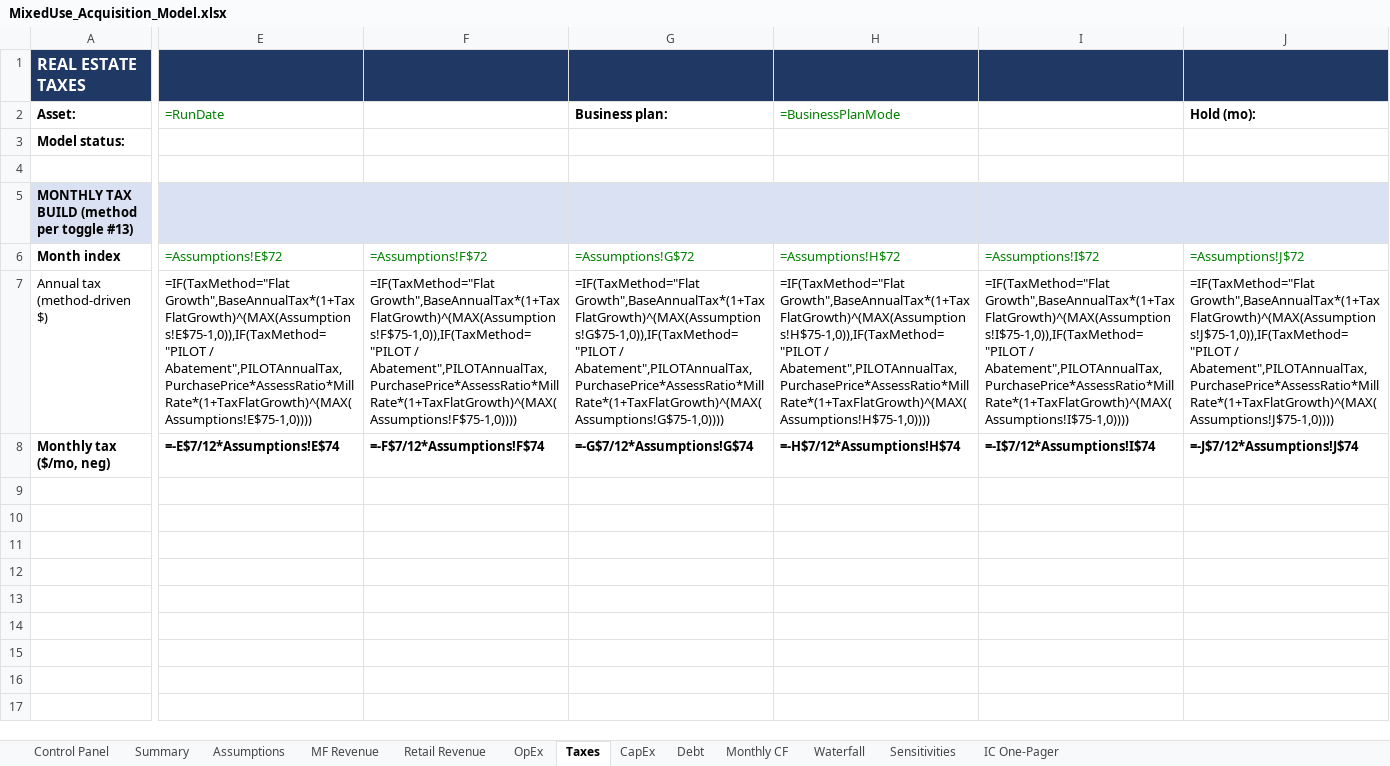
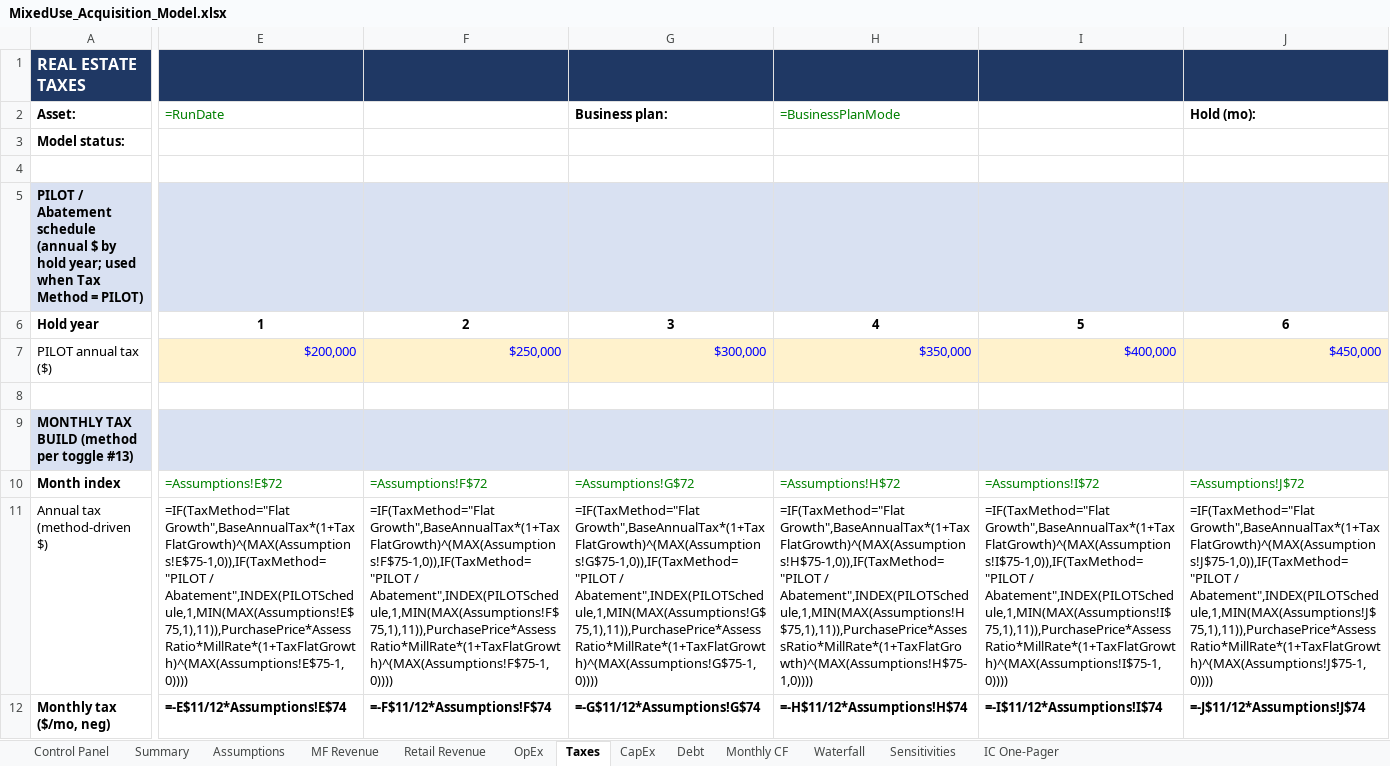
Before and after one commit to Douglasaboard1/wesportal, an Excel workbook: MixedUse_Acquisition_Model.xlsx, sheet Taxes, drawn as a sheet; only a part is shown, gaps mark what is left out; values as stored, in another font and other column widths than the file's, no borders; formulas without a stored value are shown as written; addresses are those after the commit; rows hold the shown columns only; the diff covers the shown part only; the diff names each change by its address in the sheet, - before the commit and + after, or states it on an @@ line.

```diff
--- a/MixedUse_Acquisition_Model.xlsx (sheet Taxes)
+++ b/MixedUse_Acquisition_Model.xlsx (sheet Taxes)
+row 5: PILOT / Abatement schedule (annual $ by hold year; used when Tax Method = PILOT)
+row 6: Hold year | 1 | 2 | 3 | 4 | 5 | 6
+row 7: PILOT annual tax ($) | $200,000 | $250,000 | $300,000 | $350,000 | $400,000 | $450,000
+row 8: (empty)
-E11: …Growth",BaseAnnualTax*(1+TaxFlatGrowth)^(MAX(Assumptions!E$75-1,0)),IF(TaxMethod="PILOT / Abatement",PILOTAnnualTax,PurchasePrice*AssessRatio*MillRate*(1+TaxFlatGrowth)^(MAX(Assumptions!E$75-1,0))))
+E11: …Growth",BaseAnnualTax*(1+TaxFlatGrowth)^(MAX(Assumptions!E$75-1,0)),IF(TaxMethod="PILOT / Abatement",INDEX(PILOTSchedule,1,MIN(MAX(Assumptions!E$75,1),11)),PurchasePrice*AssessRatio*MillRate*(1+TaxFlatGrowth)^(MAX(Assumptions!E$75-1,0))))
-F11: …Growth",BaseAnnualTax*(1+TaxFlatGrowth)^(MAX(Assumptions!F$75-1,0)),IF(TaxMethod="PILOT / Abatement",PILOTAnnualTax,PurchasePrice*AssessRatio*MillRate*(1+TaxFlatGrowth)^(MAX(Assumptions!F$75-1,0))))
+F11: …Growth",BaseAnnualTax*(1+TaxFlatGrowth)^(MAX(Assumptions!F$75-1,0)),IF(TaxMethod="PILOT / Abatement",INDEX(PILOTSchedule,1,MIN(MAX(Assumptions!F$75,1),11)),PurchasePrice*AssessRatio*MillRate*(1+TaxFlatGrowth)^(MAX(Assumptions!F$75-1,0))))
-G11: …Growth",BaseAnnualTax*(1+TaxFlatGrowth)^(MAX(Assumptions!G$75-1,0)),IF(TaxMethod="PILOT / Abatement",PILOTAnnualTax,PurchasePrice*AssessRatio*MillRate*(1+TaxFlatGrowth)^(MAX(Assumptions!G$75-1,0))))
+G11: …Growth",BaseAnnualTax*(1+TaxFlatGrowth)^(MAX(Assumptions!G$75-1,0)),IF(TaxMethod="PILOT / Abatement",INDEX(PILOTSchedule,1,MIN(MAX(Assumptions!G$75,1),11)),PurchasePrice*AssessRatio*MillRate*(1+TaxFlatGrowth)^(MAX(Assumptions!G$75-1,0))))
-H11: …Growth",BaseAnnualTax*(1+TaxFlatGrowth)^(MAX(Assumptions!H$75-1,0)),IF(TaxMethod="PILOT / Abatement",PILOTAnnualTax,PurchasePrice*AssessRatio*MillRate*(1+TaxFlatGrowth)^(MAX(Assumptions!H$75-1,0))))
+H11: …Growth",BaseAnnualTax*(1+TaxFlatGrowth)^(MAX(Assumptions!H$75-1,0)),IF(TaxMethod="PILOT / Abatement",INDEX(PILOTSchedule,1,MIN(MAX(Assumptions!H$75,1),11)),PurchasePrice*AssessRatio*MillRate*(1+TaxFlatGrowth)^(MAX(Assumptions!H$75-1,0))))
-I11: …Growth",BaseAnnualTax*(1+TaxFlatGrowth)^(MAX(Assumptions!I$75-1,0)),IF(TaxMethod="PILOT / Abatement",PILOTAnnualTax,PurchasePrice*AssessRatio*MillRate*(1+TaxFlatGrowth)^(MAX(Assumptions!I$75-1,0))))
+I11: …Growth",BaseAnnualTax*(1+TaxFlatGrowth)^(MAX(Assumptions!I$75-1,0)),IF(TaxMethod="PILOT / Abatement",INDEX(PILOTSchedule,1,MIN(MAX(Assumptions!I$75,1),11)),PurchasePrice*AssessRatio*MillRate*(1+TaxFlatGrowth)^(MAX(Assumptions!I$75-1,0))))
-J11: …Growth",BaseAnnualTax*(1+TaxFlatGrowth)^(MAX(Assumptions!J$75-1,0)),IF(TaxMethod="PILOT / Abatement",PILOTAnnualTax,PurchasePrice*AssessRatio*MillRate*(1+TaxFlatGrowth)^(MAX(Assumptions!J$75-1,0))))
+J11: …Growth",BaseAnnualTax*(1+TaxFlatGrowth)^(MAX(Assumptions!J$75-1,0)),IF(TaxMethod="PILOT / Abatement",INDEX(PILOTSchedule,1,MIN(MAX(Assumptions!J$75,1),11)),PurchasePrice*AssessRatio*MillRate*(1+TaxFlatGrowth)^(MAX(Assumptions!J$75-1,0))))
-E12: =-E$7/12*Assumptions!E$74
+E12: =-E$11/12*Assumptions!E$74
-F12: =-F$7/12*Assumptions!F$74
+F12: =-F$11/12*Assumptions!F$74
-G12: =-G$7/12*Assumptions!G$74
+G12: =-G$11/12*Assumptions!G$74
-H12: =-H$7/12*Assumptions!H$74
+H12: =-H$11/12*Assumptions!H$74
-I12: =-I$7/12*Assumptions!I$74
+I12: =-I$11/12*Assumptions!I$74
-J12: =-J$7/12*Assumptions!J$74
+J12: =-J$11/12*Assumptions!J$74
```
Also changed, not shown: 228 edited cells elsewhere in this sheet, sheet Waterfall, sheet Debt, sheet Monthly CF, sheet CapEx, sheet Retail Revenue, sheet Summary, 2 more sheets, 4 other files.
